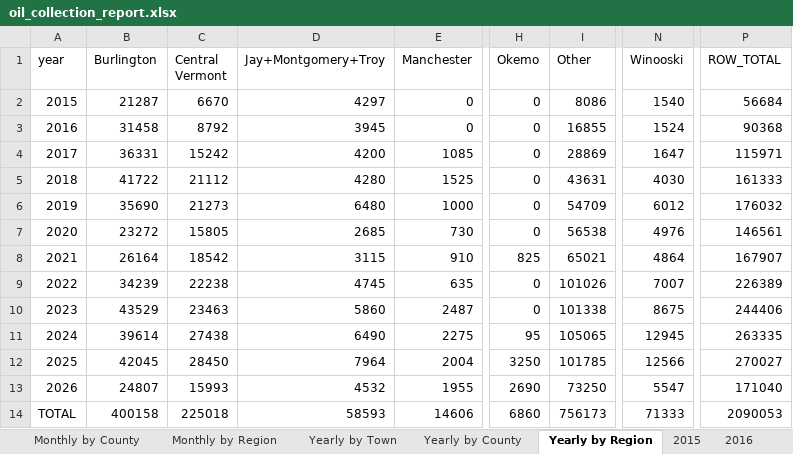
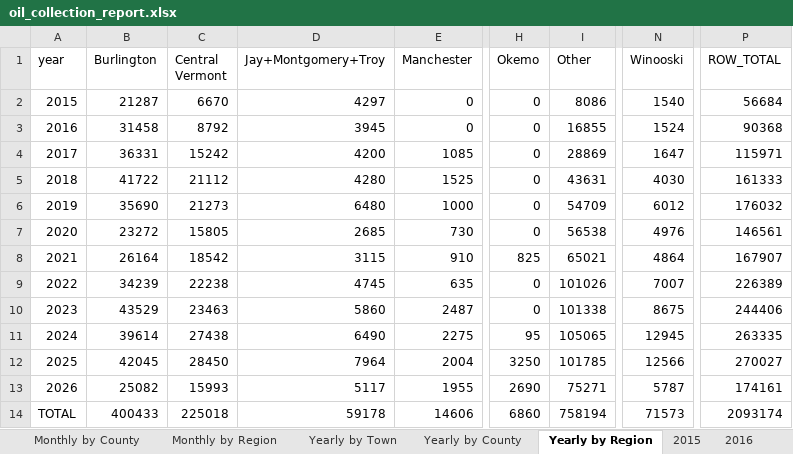
Before and after one commit to burnssargent-eng/blackbear_dashboard, an Excel workbook: oil_collection_report.xlsx, sheet Yearly by Region, drawn as a sheet; only a part is shown, gaps mark what is left out; values as stored, in another font and other column widths than the file's, no borders; the diff names each change by its address in the sheet, - before the commit and + after, or states it on an @@ line.

```diff
--- a/oil_collection_report.xlsx (sheet Yearly by Region)
+++ b/oil_collection_report.xlsx (sheet Yearly by Region)
-B13 (Burlington): 24807
+B13 (Burlington): 25082
-D13 (Jay+Montgomery+Troy): 4532
+D13 (Jay+Montgomery+Troy): 5117
-I13 (Other): 73250
+I13 (Other): 75271
-N13 (Winooski): 5547
+N13 (Winooski): 5787
-P13 (ROW_TOTAL): 171040
+P13 (ROW_TOTAL): 174161
-B14 (Burlington): 400158
+B14 (Burlington): 400433
-D14 (Jay+Montgomery+Troy): 58593
+D14 (Jay+Montgomery+Troy): 59178
-I14 (Other): 756173
+I14 (Other): 758194
-N14 (Winooski): 71333
+N14 (Winooski): 71573
-P14 (ROW_TOTAL): 2090053
+P14 (ROW_TOTAL): 2093174
```
Also changed, not shown: sheet Yearly by Town, sheet Monthly by Town, sheet Yearly by County, sheet Monthly by Region, sheet Monthly by County, sheet 2026, 3 more sheets, 2 other files.
